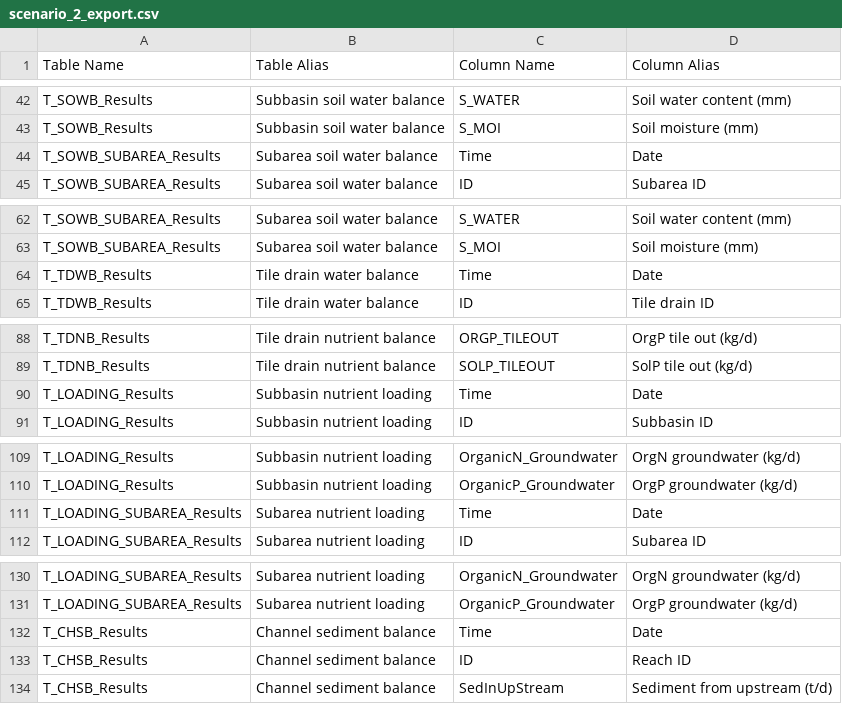
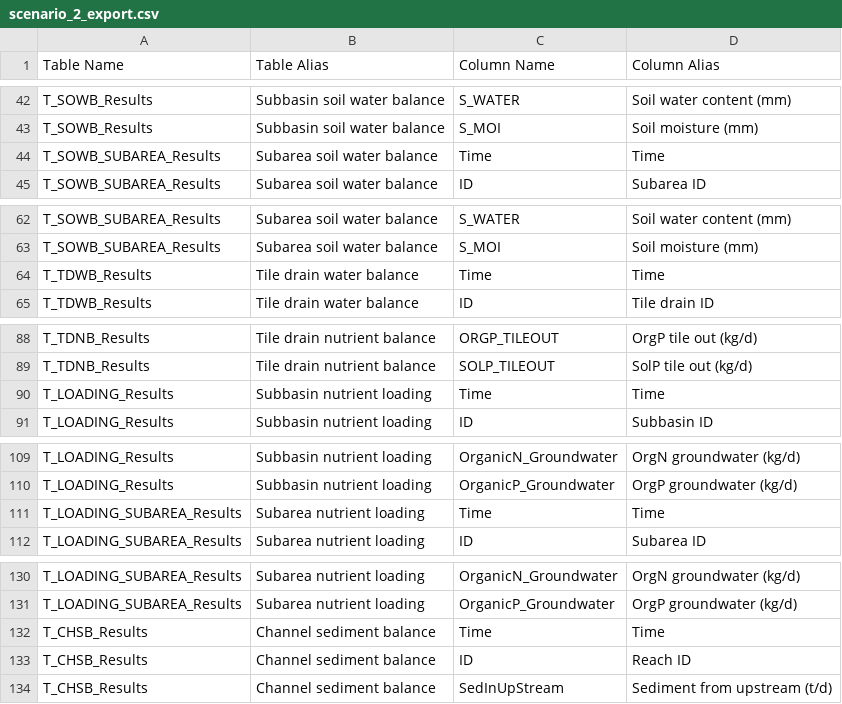
Before and after one commit to shahviransh/ECCC-IMWEBs-Viewer, a CSV file: lookup/scenario_2_export.csv, drawn as a sheet; only a part is shown, gaps mark what is left out; the diff covers the shown part only.

```diff
--- a/lookup/scenario_2_export.csv
+++ b/lookup/scenario_2_export.csv
@@ -43,3 +43,3 @@ T_SOWB_Results,Subbasin soil water balance,S_WATER,Soil water content (mm)
 T_SOWB_Results,Subbasin soil water balance,S_MOI,Soil moisture (mm)
-T_SOWB_SUBAREA_Results,Subarea soil water balance,Time,Date
+T_SOWB_SUBAREA_Results,Subarea soil water balance,Time,Time
 T_SOWB_SUBAREA_Results,Subarea soil water balance,ID,Subarea ID
@@ -63,3 +63,3 @@ T_SOWB_SUBAREA_Results,Subarea soil water balance,S_WATER,Soil water content (mm
 T_SOWB_SUBAREA_Results,Subarea soil water balance,S_MOI,Soil moisture (mm)
-T_TDWB_Results,Tile drain water balance,Time,Date
+T_TDWB_Results,Tile drain water balance,Time,Time
 T_TDWB_Results,Tile drain water balance,ID,Tile drain ID
@@ -89,3 +89,3 @@ T_TDNB_Results,Tile drain nutrient balance,ORGP_TILEOUT,OrgP tile out (kg/d)
 T_TDNB_Results,Tile drain nutrient balance,SOLP_TILEOUT,SolP tile out (kg/d)
-T_LOADING_Results,Subbasin nutrient loading,Time,Date
+T_LOADING_Results,Subbasin nutrient loading,Time,Time
 T_LOADING_Results,Subbasin nutrient loading,ID,Subbasin ID
@@ -110,3 +110,3 @@ T_LOADING_Results,Subbasin nutrient loading,OrganicN_Groundwater,OrgN groundwate
 T_LOADING_Results,Subbasin nutrient loading,OrganicP_Groundwater,OrgP groundwater (kg/d)
-T_LOADING_SUBAREA_Results,Subarea nutrient loading,Time,Date
+T_LOADING_SUBAREA_Results,Subarea nutrient loading,Time,Time
 T_LOADING_SUBAREA_Results,Subarea nutrient loading,ID,Subarea ID
@@ -131,3 +131,3 @@ T_LOADING_SUBAREA_Results,Subarea nutrient loading,OrganicN_Groundwater,OrgN gro
 T_LOADING_SUBAREA_Results,Subarea nutrient loading,OrganicP_Groundwater,OrgP groundwater (kg/d)
-T_CHSB_Results,Channel sediment balance,Time,Date
+T_CHSB_Results,Channel sediment balance,Time,Time
 T_CHSB_Results,Channel sediment balance,ID,Reach ID
```
Also changed, not shown: 14 edited cells elsewhere in this file, lookup/Hydroclimate_export.csv, 6 other files.
